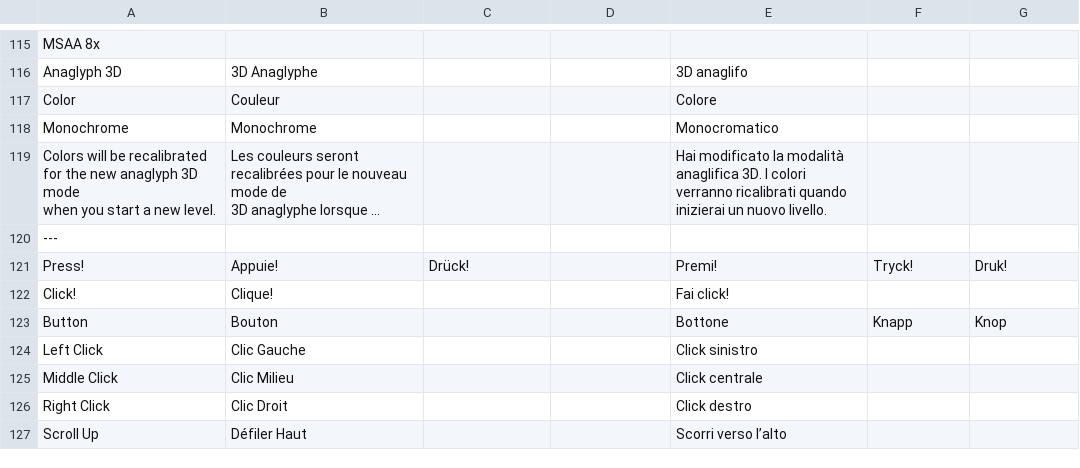
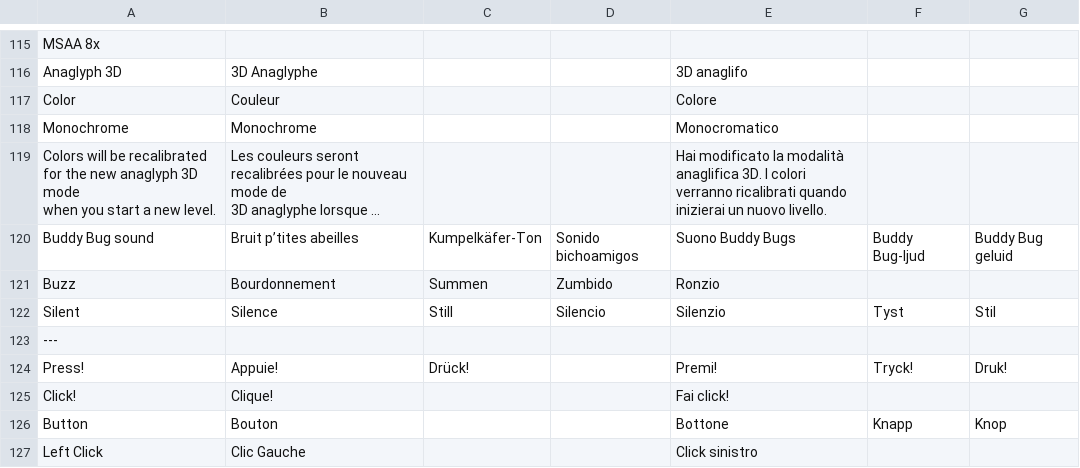
Before and after one commit to jorio/Bugdom2, a CSV file: Data/System/strings.csv, drawn as a sheet; only a part is shown, gaps mark what is left out; the shorter side is filled out with more unchanged rows; long unchanged cells end in …; the diff names each change by its address in the sheet, - before the commit and + after, or states it on an @@ line.

Commit message:
Silent buddy bug setting

```diff
--- a/Data/System/strings.csv
+++ b/Data/System/strings.csv
+row 120: Buddy Bug sound | Bruit p’tites abeilles | Kumpelkäfer-Ton | Sonido bichoamigos | Suono Buddy Bugs | Buddy Bug-ljud | Buddy Bug geluid
+row 121: Buzz | Bourdonnement | Summen | Zumbido | Ronzio
+row 122: Silent | Silence | Still | Silencio | Silenzio | Tyst | Stil
```
Also changed, not shown: 5 other files.
